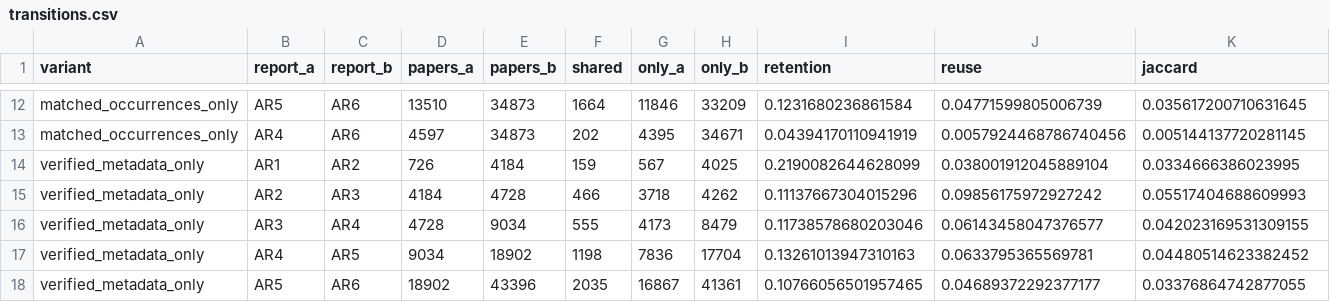
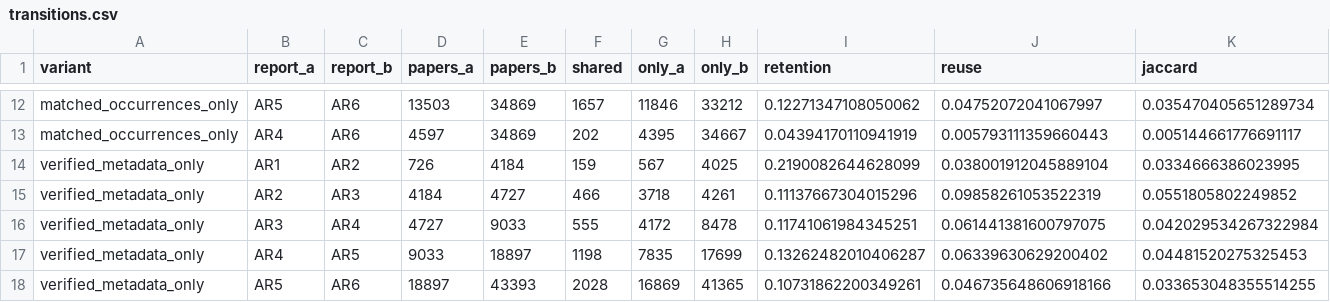
Before and after one commit to Karcen/ipcc_litdb, a CSV file: reproducibility/reference/transitions.csv, drawn as a sheet; only a part is shown, gaps mark what is left out; removed rows and columns are numbered as before the commit, all else as after; the diff covers the shown part only; the diff names each change by its address in the sheet, - before the commit and + after, or states it on an @@ line.

```diff
--- a/reproducibility/reference/transitions.csv
+++ b/reproducibility/reference/transitions.csv
-D12 (papers_a): 13510
+D12 (papers_a): 13503
-E12:E13 (papers_b): 34873
+E12:E13 (papers_b): 34869
-F12 (shared): 1664
+F12 (shared): 1657
-H12 (only_b): 33209
+H12 (only_b): 33212
-I12 (retention): 0.1231680236861584
+I12 (retention): 0.12271347108050062
-J12 (reuse): 0.04771599805006739
+J12 (reuse): 0.04752072041067997
-K12 (jaccard): 0.035617200710631645
+K12 (jaccard): 0.035470405651289734
-H13 (only_b): 34671
+H13 (only_b): 34667
-J13 (reuse): 0.0057924468786740456
+J13 (reuse): 0.005793111359660443
-K13 (jaccard): 0.005144137720281145
+K13 (jaccard): 0.005144661776691117
-E15 (papers_b): 4728
+E15 (papers_b): 4727
-H15 (only_b): 4262
+H15 (only_b): 4261
-J15 (reuse): 0.09856175972927242
+J15 (reuse): 0.09858261053522319
-K15 (jaccard): 0.05517404688609993
+K15 (jaccard): 0.0551805802249852
-D16 (papers_a): 4728
+D16 (papers_a): 4727
-E16 (papers_b): 9034
+E16 (papers_b): 9033
-G16 (only_a): 4173
+G16 (only_a): 4172
-H16 (only_b): 8479
+H16 (only_b): 8478
-I16 (retention): 0.11738578680203046
+I16 (retention): 0.11741061984345251
-J16 (reuse): 0.06143458047376577
+J16 (reuse): 0.061441381600797075
-K16 (jaccard): 0.042023169531309155
+K16 (jaccard): 0.042029534267322984
-D17 (papers_a): 9034
+D17 (papers_a): 9033
-E17 (papers_b): 18902
+E17 (papers_b): 18897
-G17 (only_a): 7836
+G17 (only_a): 7835
-H17 (only_b): 17704
+H17 (only_b): 17699
-I17 (retention): 0.13261013947310163
+I17 (retention): 0.13262482010406287
-J17 (reuse): 0.0633795365569781
+J17 (reuse): 0.06339630629200402
-K17 (jaccard): 0.04480514623382452
+K17 (jaccard): 0.04481520275325453
-row 18: verified_metadata_only | AR5 | AR6 | 18902 | 43396 | 2035 | 16867 | 41361 | 0.10766056501957465 | 0.04689372292377177 | 0.03376864742877055
+row 18: verified_metadata_only | AR5 | AR6 | 18897 | 43393 | 2028 | 16869 | 41365 | 0.10731862200349261 | 0.046735648606918166 | 0.033653048355514255
```
Also changed, not shown: 2 added rows, 2 removed rows and 105 edited cells elsewhere in this file, reproducibility/reference/revision_age_ecdf.csv, reproducibility/reference/revision_identity_raw_year_age_summaries.csv, 43 other files.
